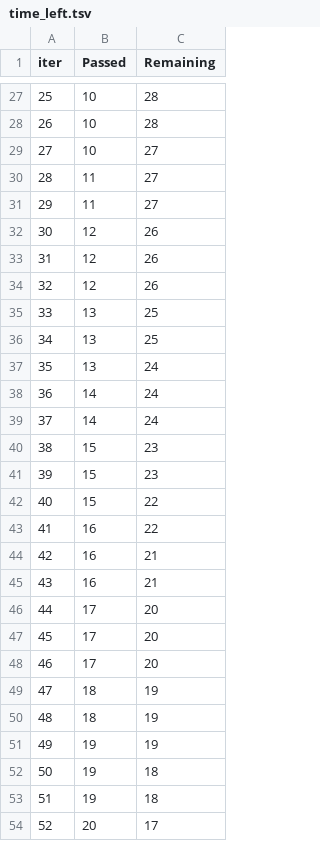
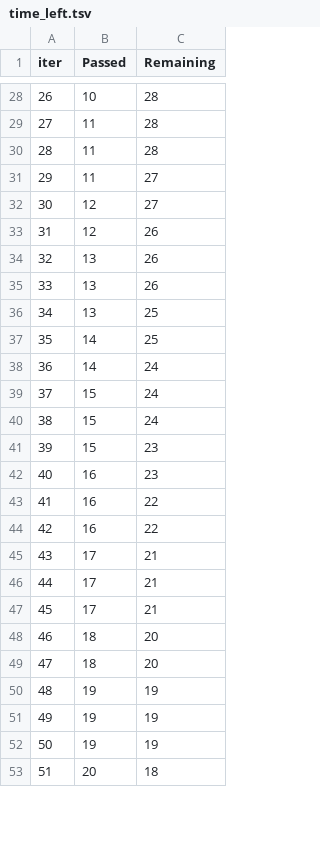
Before and after one commit to sachin-pharande/End-to-End-ML-Project-13, a TSV file: catboost_info/time_left.tsv, drawn as a sheet; only a part is shown, gaps mark what is left out; removed rows and columns are numbered as before the commit, all else as after; the diff covers the shown part only; the diff names each change by its address in the sheet, - before the commit and + after, or states it on an @@ line.

```diff
--- a/catboost_info/time_left.tsv
+++ b/catboost_info/time_left.tsv
@@ column A (iter) renumbered between rows 10 and 99 @@
-B29 (Passed): 10
+B29 (Passed): 11
-row 29: 27 | 10 | 27
+row 30: 28 | 11 | 28
-B32 (Passed): 11
+B32 (Passed): 12
-B34:B35 (Passed): 12
+B34:B35 (Passed): 13
-B37 (Passed): 13
+B37 (Passed): 14
-row 37: 35 | 13 | 24
-B39 (Passed): 14
+B39 (Passed): 15
+row 40: 38 | 15 | 24
-B42 (Passed): 15
+B42 (Passed): 16
-row 42: 40 | 15 | 22
-C44 (Remaining): 21
+C44 (Remaining): 22
-row 45: 43 | 16 | 21
-C45:C47 (Remaining): 20
+C45:C47 (Remaining): 21
-C48:C49 (Remaining): 19
+C48:C49 (Remaining): 20
-C51:C52 (Remaining): 18
+C51:C52 (Remaining): 19
-C53 (Remaining): 17
+C53 (Remaining): 18
```
Also changed, not shown: 12 added rows, 10 removed rows and 49 edited cells elsewhere in this file, 2 other files.
